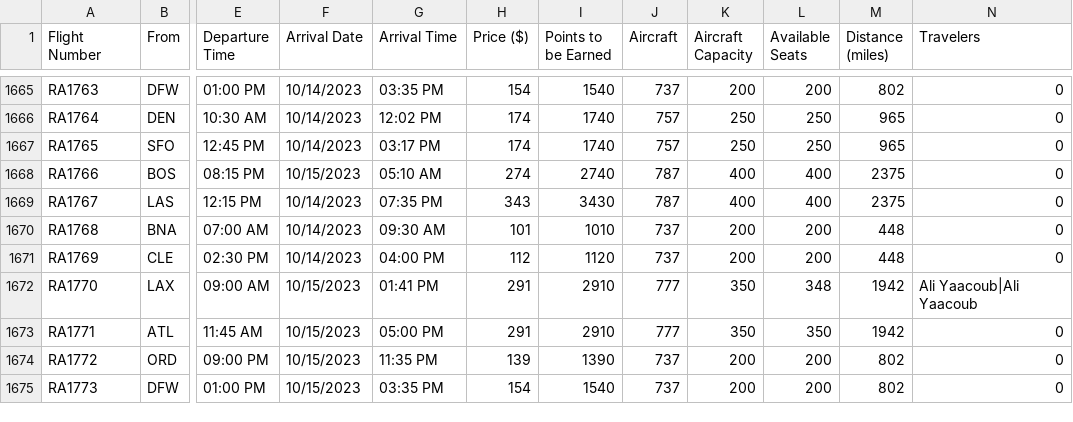
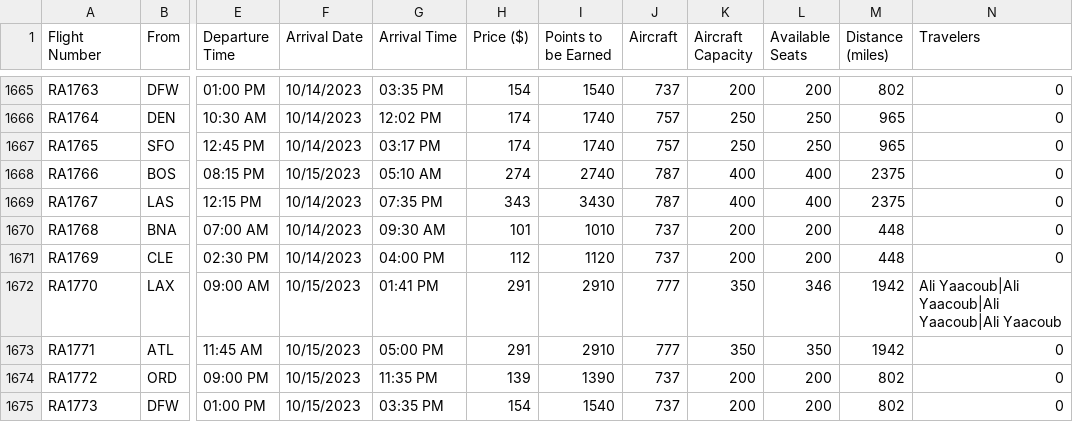
Before and after one commit to AliYaacoub/Airline-reservation-system, a CSV file: bin/Debug/net7.0/flightsDatabase.csv, drawn as a sheet; only a part is shown, gaps mark what is left out; the diff names each change by its address in the sheet, - before the commit and + after, or states it on an @@ line.

```diff
--- a/bin/Debug/net7.0/flightsDatabase.csv
+++ b/bin/Debug/net7.0/flightsDatabase.csv
-L1672 (Available Seats): 348
+L1672 (Available Seats): 346
-N1672 (Travelers): Ali Yaacoub|Ali Yaacoub
+N1672 (Travelers): Ali Yaacoub|Ali Yaacoub|Ali Yaacoub|Ali Yaacoub
```
Also changed, not shown: bin/Debug/net7.0/usersDatabase.csv, 5 other files.
